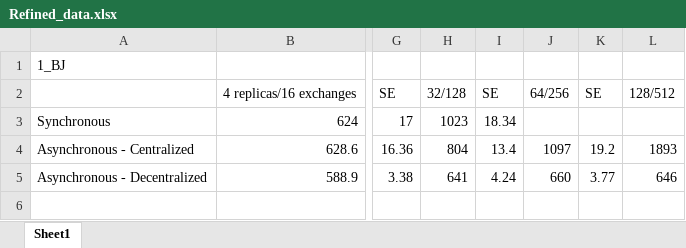
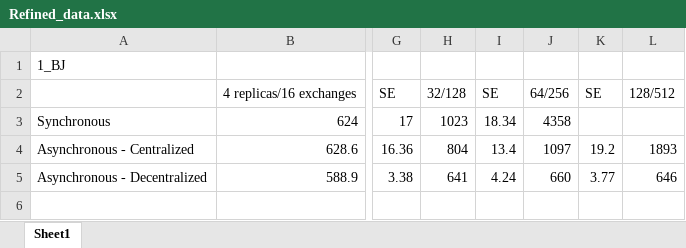
Before and after one commit to saga-project/saga-cpp-legacy-projects, an Excel workbook: papers/async-re/data/Refined_data.xlsx, sheet Sheet1, drawn as a sheet; only a part is shown, gaps mark what is left out; values as stored, in another font and other column widths than the file's, no borders; charts and pictures not drawn; the diff names each change by its address in the sheet, - before the commit and + after, or states it on an @@ line.

Commit message:
some more data(64 replica - sync)
git-svn-id: file://localhost/tmp/svn2git/svn@3054 defb5e50-622e-49ec-a68e-d72c7db87b45

```diff
--- a/papers/async-re/data/Refined_data.xlsx (sheet Sheet1)
+++ b/papers/async-re/data/Refined_data.xlsx (sheet Sheet1)
-J3: (empty)
+J3: 4358
```
Also changed, not shown: charts or pictures.
